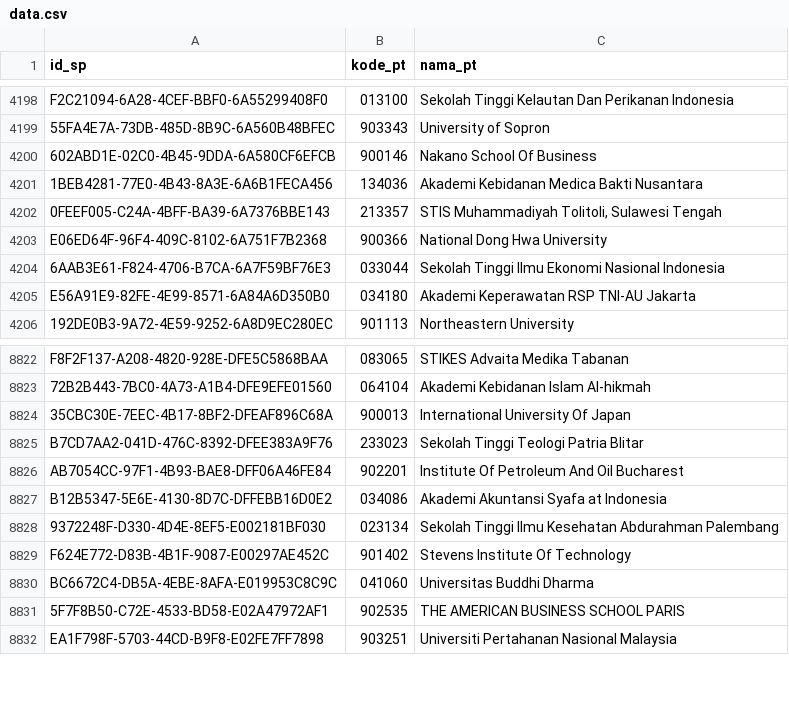
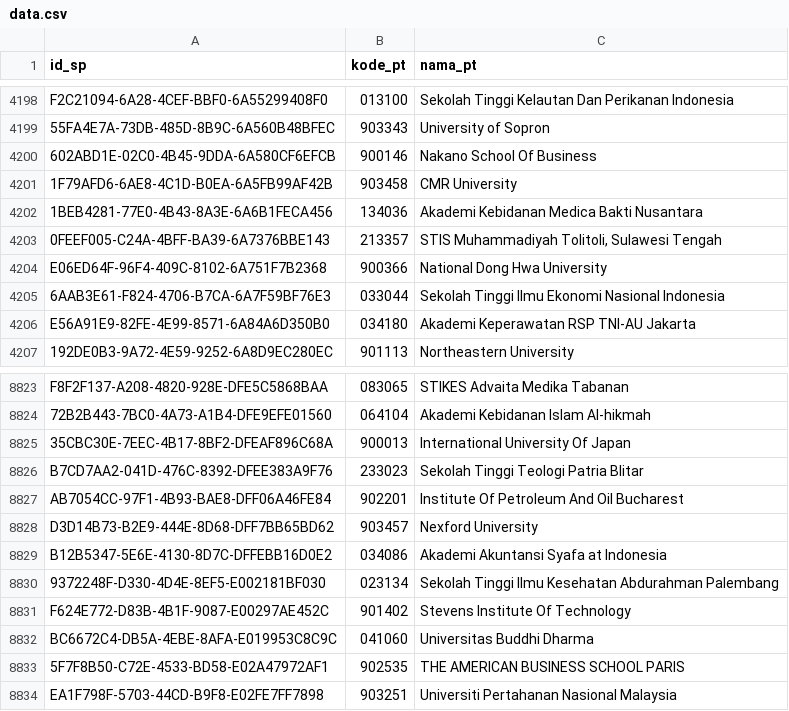
Before and after one commit to mzakiyuddin/daftar-perguruan-tinggi-indonesia, a CSV file: data/data.csv, drawn as a sheet; only a part is shown, gaps mark what is left out.

```diff
--- a/data/data.csv
+++ b/data/data.csv
@@ -4200,2 +4200,3 @@ F2C21094-6A28-4CEF-BBF0-6A55299408F0,013100,Sekolah Tinggi Kelautan Dan Perikana
 602ABD1E-02C0-4B45-9DDA-6A580CF6EFCB,900146,Nakano School Of Business
+1F79AFD6-6AE8-4C1D-B0EA-6A5FB99AF42B,903458,CMR University
 1BEB4281-77E0-4B43-8A3E-6A6B1FECA456,134036,Akademi Kebidanan Medica Bakti Nusantara
@@ -8826,2 +8827,3 @@ B7CD7AA2-041D-476C-8392-DFEE383A9F76,233023,Sekolah Tinggi Teologi Patria Blitar
 AB7054CC-97F1-4B93-BAE8-DFF06A46FE84,902201,Institute Of Petroleum And Oil Bucharest
+D3D14B73-B2E9-444E-8D68-DFF7BB65BD62,903457,Nexford University
 B12B5347-5E6E-4130-8D7C-DFFEBB16D0E2,034086,Akademi Akuntansi Syafa at Indonesia
```
Also changed, not shown: 1 other file.
